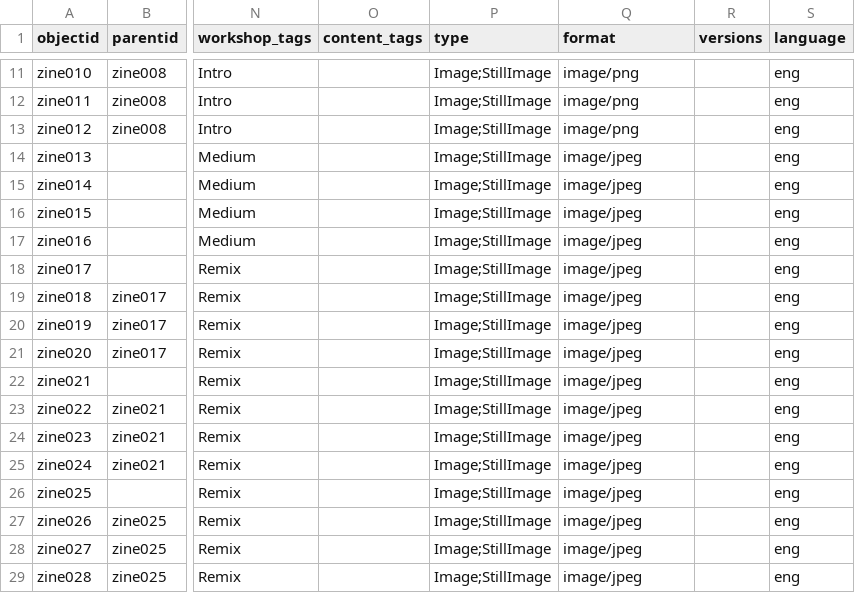
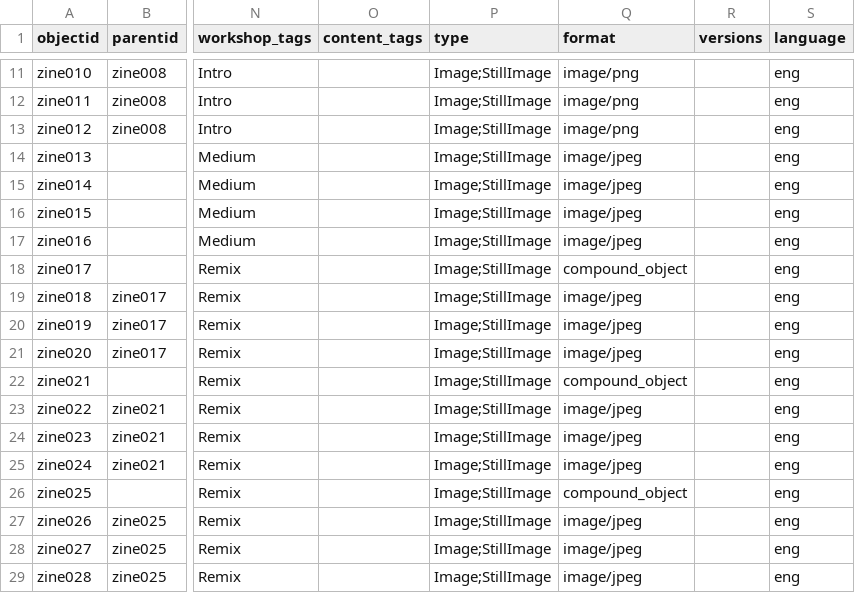
Before and after one commit to NEU-DSG/expressivepaper-collections, a CSV file: _data/metadata.csv, drawn as a sheet; only a part is shown, gaps mark what is left out; the diff names each change by its address in the sheet, - before the commit and + after, or states it on an @@ line.

Commit message:
setting up compound objects

```diff
--- a/_data/metadata.csv
+++ b/_data/metadata.csv
-Q18 (format): image/jpeg
+Q18 (format): compound_object
-Q22 (format): image/jpeg
+Q22 (format): compound_object
-Q26 (format): image/jpeg
+Q26 (format): compound_object
```
